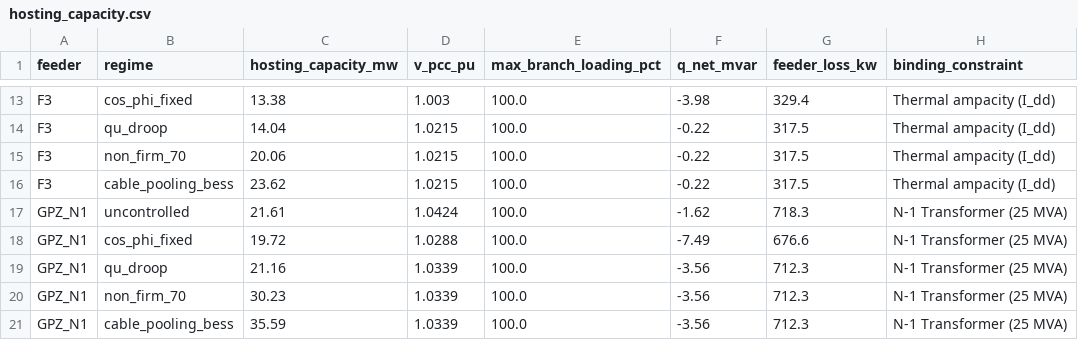
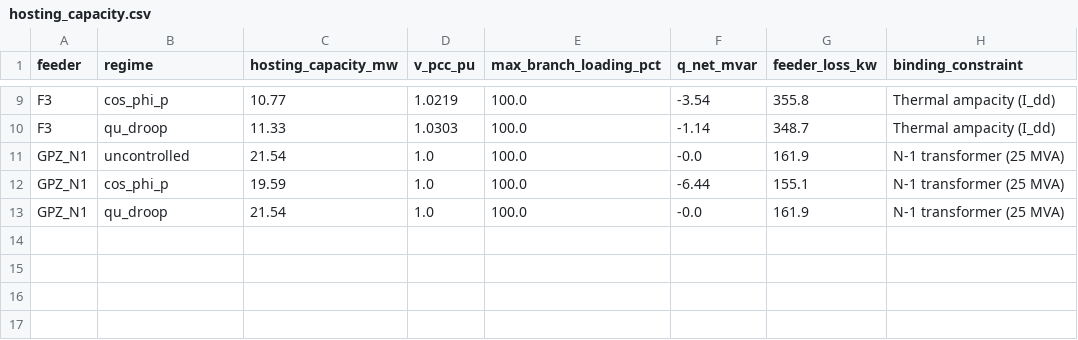
Before and after one commit to kwwaleszczynski-del/pl-grid-connection-ncrfg, a CSV file: results/hosting_capacity.csv, drawn as a sheet; only a part is shown, gaps mark what is left out; removed rows and columns are numbered as before the commit, all else as after; the diff covers the shown part only; the diff names each change by its address in the sheet, - before the commit and + after, or states it on an @@ line.

Commit message:
Derive every reported number from the power flow; catalogue line data
- Line data from NKT (NA2XS(F)2Y 12/20 kV) and Tele-Fonika/Eltrim (AFL-6) catalogues; overhead X/B from
  conductor geometry, overhead ampacity from the IEEE 738 heat balance; thermal overrides removed
- Q(U) solved inside the Newton-Raphson iteration, Qmax = 0.33 Pn; cos-phi(P) characteristic without the
  sign-inverted step-up transformer term
- Static 70 % cap and BESS-pooling hosting regimes dropped (they were HC/cap identities); export cap reported
  as the energy cost from the hourly profile, with a state-of-charge battery dispatch
- GPZ N-1 study as an hourly Newton-Raphson power flow on the N-1 network, no algebraic stand-in or clamps
- Profiles calibrated to the PVGIS yield (DC/AC 1.2) and 2,500 wind full-load hours; solar time from longitude
- Reactive comparison over every generating hour; tests check invariants and agreement of all outputs
- README, dashboard and results regenerated from the pipeline

```diff
--- a/results/hosting_capacity.csv
+++ b/results/hosting_capacity.csv
-B9 (regime): cos_phi_fixed
+B9 (regime): cos_phi_p
-C9 (hosting_capacity_mw): 13.38
+C9 (hosting_capacity_mw): 10.77
-D9 (v_pcc_pu): 1.003
+D9 (v_pcc_pu): 1.0219
-F9 (q_net_mvar): -3.98
+F9 (q_net_mvar): -3.54
-G9 (feeder_loss_kw): 329.4
+G9 (feeder_loss_kw): 355.8
-C10 (hosting_capacity_mw): 14.04
+C10 (hosting_capacity_mw): 11.33
-D10 (v_pcc_pu): 1.0215
+D10 (v_pcc_pu): 1.0303
-F10 (q_net_mvar): -0.22
+F10 (q_net_mvar): -1.14
-G10 (feeder_loss_kw): 317.5
+G10 (feeder_loss_kw): 348.7
-row 15: F3 | non_firm_70 | 20.06 | 1.0215 | 100.0 | -0.22 | 317.5 | Thermal ampacity (I_dd)
-row 16: F3 | cable_pooling_bess | 23.62 | 1.0215 | 100.0 | -0.22 | 317.5 | Thermal ampacity (I_dd)
-C11 (hosting_capacity_mw): 21.61
+C11 (hosting_capacity_mw): 21.54
-D11 (v_pcc_pu): 1.0424
+D11 (v_pcc_pu): 1.0
-F11 (q_net_mvar): -1.62
+F11 (q_net_mvar): -0.0
-G11 (feeder_loss_kw): 718.3
+G11 (feeder_loss_kw): 161.9
-H11:H13 (binding_constraint): N-1 Transformer (25 MVA)
+H11:H13 (binding_constraint): N-1 transformer (25 MVA)
-B12 (regime): cos_phi_fixed
+B12 (regime): cos_phi_p
-C12 (hosting_capacity_mw): 19.72
+C12 (hosting_capacity_mw): 19.59
-D12 (v_pcc_pu): 1.0288
+D12 (v_pcc_pu): 1.0
-F12 (q_net_mvar): -7.49
+F12 (q_net_mvar): -6.44
-G12 (feeder_loss_kw): 676.6
+G12 (feeder_loss_kw): 155.1
-C13 (hosting_capacity_mw): 21.16
+C13 (hosting_capacity_mw): 21.54
-D13 (v_pcc_pu): 1.0339
+D13 (v_pcc_pu): 1.0
-F13 (q_net_mvar): -3.56
+F13 (q_net_mvar): -0.0
-G13 (feeder_loss_kw): 712.3
+G13 (feeder_loss_kw): 161.9
-row 20: GPZ_N1 | non_firm_70 | 30.23 | 1.0339 | 100.0 | -3.56 | 712.3 | N-1 Transformer (25 MVA)
-row 21: GPZ_N1 | cable_pooling_bess | 35.59 | 1.0339 | 100.0 | -3.56 | 712.3 | N-1 Transformer (25 MVA)
```
Also changed, not shown: 2 added rows, 6 removed rows and 21 edited cells elsewhere in this file, results/curtailment_tradeoff.csv, 18 other files.
